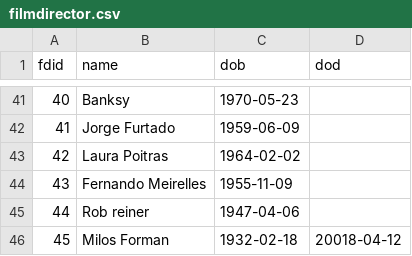
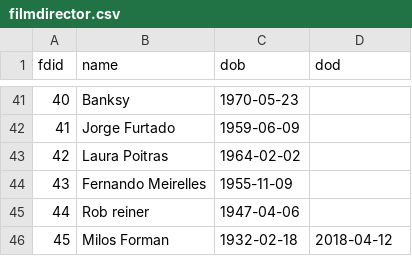
Before and after one commit to ai223/CS-GY_6083_final_project_culture, a CSV file: main/filmdirector.csv, drawn as a sheet; only a part is shown, gaps mark what is left out.

```diff
--- a/main/filmdirector.csv
+++ b/main/filmdirector.csv
@@ -45,2 +45,2 @@ fdid,name,dob,dod
 44,Rob reiner,1947-04-06,
-45,Milos Forman,1932-02-18,20018-04-12
+45,Milos Forman,1932-02-18,2018-04-12
```
Also changed, not shown: 1 other file.
